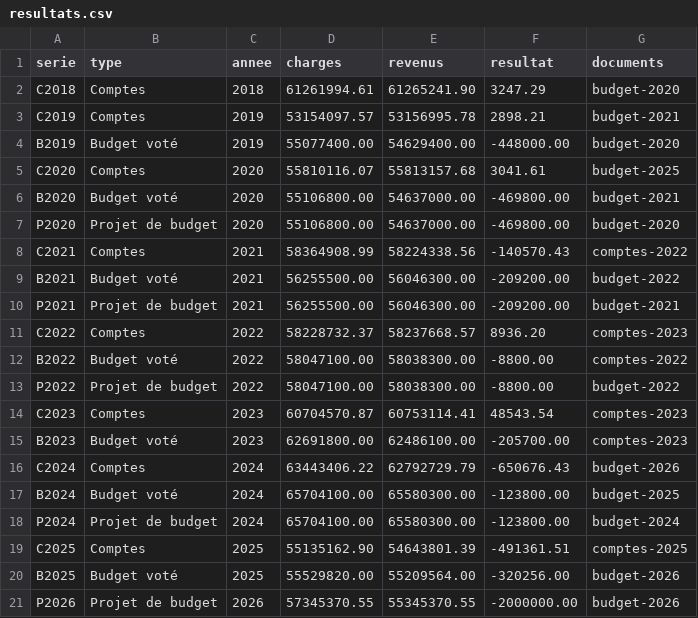
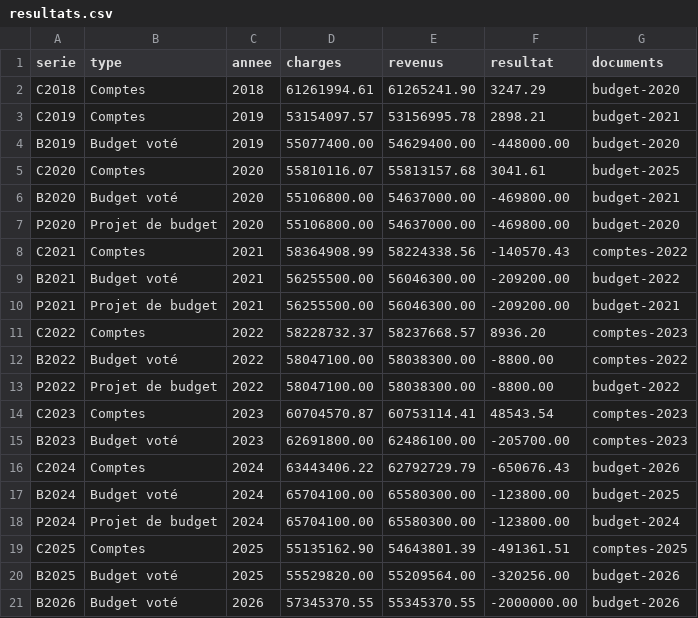
Before and after one commit to cd5n28dfpz-web/budget-Epalinges, a CSV file: data/resultats.csv, drawn as a sheet.

```diff
--- a/data/resultats.csv
+++ b/data/resultats.csv
@@ -20,2 +20,2 @@ C2025,Comptes,2025,55135162.90,54643801.39,-491361.51,comptes-2025
 B2025,Budget voté,2025,55529820.00,55209564.00,-320256.00,budget-2026
-P2026,Projet de budget,2026,57345370.55,55345370.55,-2000000.00,budget-2026
+B2026,Budget voté,2026,57345370.55,55345370.55,-2000000.00,budget-2026
```
Also changed, not shown: data/controles.csv, data/lignes_large.csv, 8 other files.
